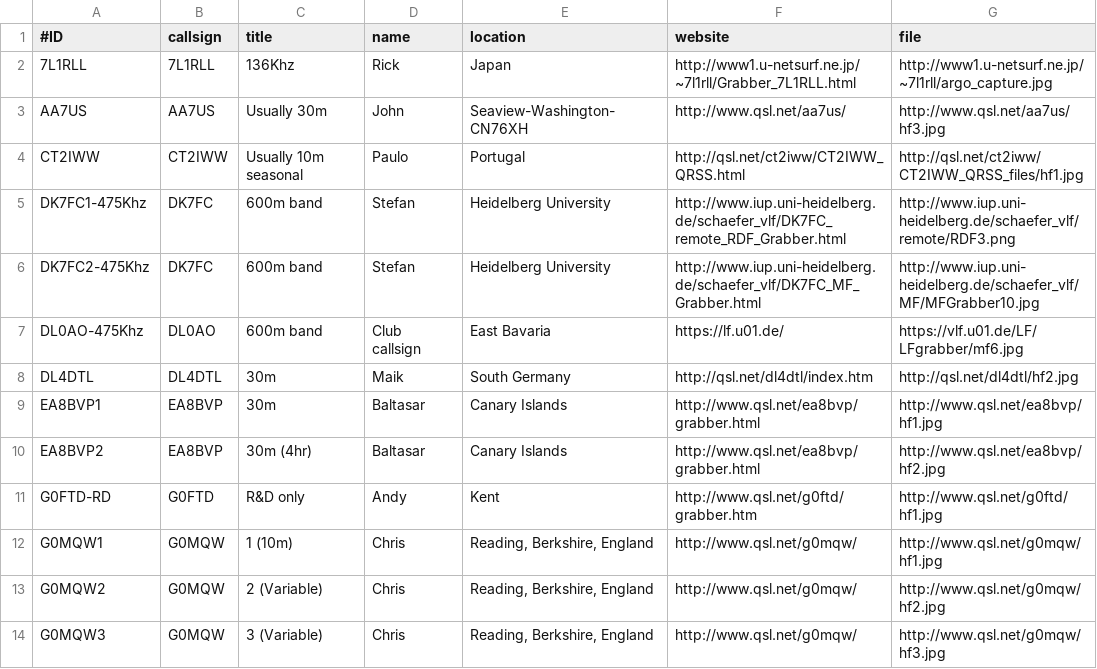
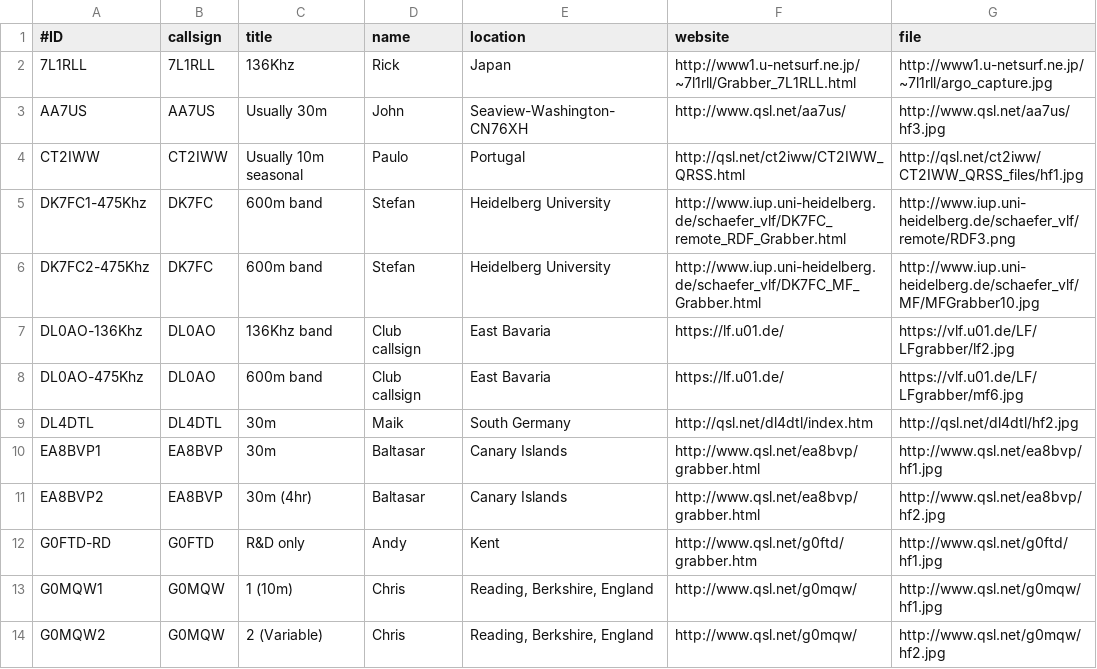
Before and after one commit to swharden/QRSSplus, a CSV file: grabbers.csv, drawn as a sheet; only a part is shown; the shorter side is filled out with more unchanged rows.

Commit message:
Added 136Khz grabber DL0AO

```diff
--- a/grabbers.csv
+++ b/grabbers.csv
@@ -6,2 +6,3 @@ DK7FC1-475Khz,DK7FC,600m band,Stefan,Heidelberg University,http://www.iup.uni-he
 DK7FC2-475Khz,DK7FC,600m band,Stefan,Heidelberg University,http://www.iup.uni-heidelberg.de/schaefer_vlf/DK7FC_MF_Grabber.html,http://www.iup.uni-heidelberg.de/schaefer_vlf/MF/MFGrabber10.jpg
+DL0AO-136Khz,DL0AO,136Khz band,Club callsign,East Bavaria,https://lf.u01.de/,https://vlf.u01.de/LF/LFgrabber/lf2.jpg
 DL0AO-475Khz,DL0AO,600m band,Club callsign,East Bavaria,https://lf.u01.de/,https://vlf.u01.de/LF/LFgrabber/mf6.jpg
```
